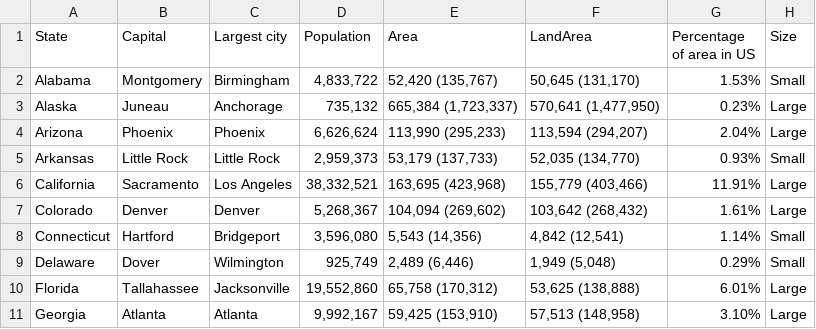
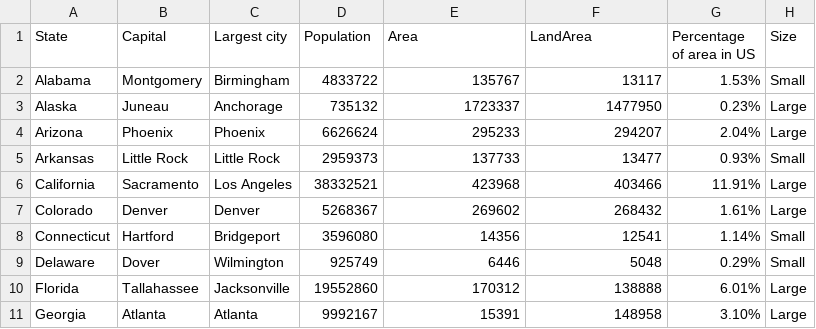
Before and after one commit to Geckaa/APPR-2014-15, a CSV file: podatki/ZDA.csv, drawn as a sheet; only a part is shown; the diff covers the shown part only.

Commit message:
Update ZDA.csv

```diff
--- a/podatki/ZDA.csv
+++ b/podatki/ZDA.csv
@@ -1,11 +1,11 @@
 State;Capital;Largest city;Population;Area;LandArea;Percentage of area in US;Size
-Alabama;Montgomery;Birmingham;4,833,722;52,420 (135,767);50,645 (131,170);1.53%;Small
-Alaska;Juneau;Anchorage;735,132;665,384 (1,723,337);570,641 (1,477,950);0.23%;Large
-Arizona;Phoenix;Phoenix;6,626,624;113,990 (295,233);113,594 (294,207);2.04%;Large
-Arkansas;Little Rock;Little Rock;2,959,373;53,179 (137,733);52,035 (134,770);0.93%;Small
-California;Sacramento;Los Angeles;38,332,521;163,695 (423,968);155,779 (403,466);11.91%;Large
-Colorado;Denver;Denver;5,268,367;104,094 (269,602);103,642 (268,432);1.61%;Large
-Connecticut;Hartford;Bridgeport;3,596,080;5,543 (14,356);4,842 (12,541);1.14%;Small
-Delaware;Dover;Wilmington;925,749;2,489 (6,446);1,949 (5,048);0.29%;Small
-Florida;Tallahassee;Jacksonville;19,552,860;65,758 (170,312);53,625 (138,888);6.01%;Large
-Georgia;Atlanta;Atlanta;9,992,167;59,425 (153,910);57,513 (148,958);3.10%;Large
+Alabama;Montgomery;Birmingham;4833722;135767;13117;1.53%;Small
+Alaska;Juneau;Anchorage;735132;1723337;1477950;0.23%;Large
+Arizona;Phoenix;Phoenix;6626624;295233;294207;2.04%;Large
+Arkansas;Little Rock;Little Rock;2959373;137733;13477;0.93%;Small
+California;Sacramento;Los Angeles;38332521;423968;403466;11.91%;Large
+Colorado;Denver;Denver;5268367;269602;268432;1.61%;Large
+Connecticut;Hartford;Bridgeport;3596080;14356;12541;1.14%;Small
+Delaware;Dover;Wilmington;925749;6446;5048;0.29%;Small
+Florida;Tallahassee;Jacksonville;19552860;170312;138888;6.01%;Large
+Georgia;Atlanta;Atlanta;9992167;15391;148958;3.10%;Large
```
Also changed, not shown: 120 edited cells elsewhere in this file.
